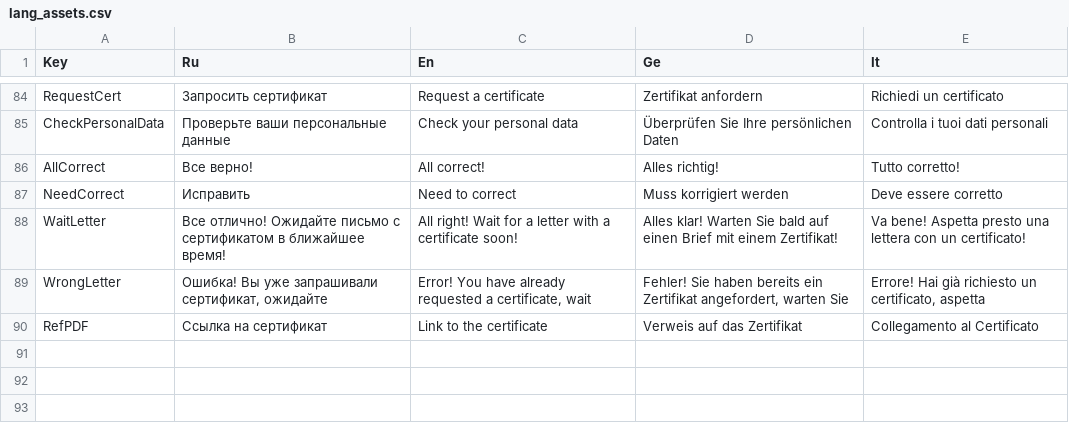
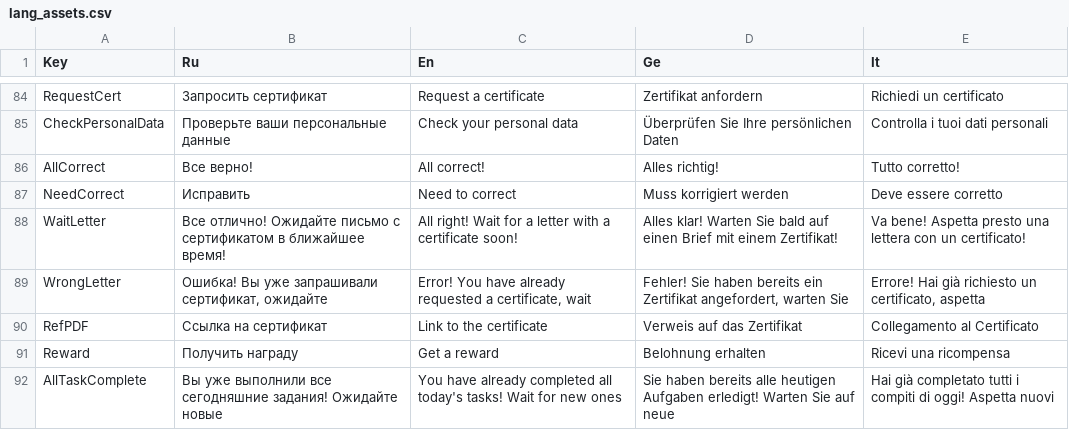
Before and after one commit to xnnn8ns/teachapp, a CSV file: Assets/Resources/lang_assets.csv, drawn as a sheet; only a part is shown, gaps mark what is left out; the diff names each change by its address in the sheet, - before the commit and + after, or states it on an @@ line.

Commit message:
new feature - reward for daily tasks + their fix

```diff
--- a/Assets/Resources/lang_assets.csv
+++ b/Assets/Resources/lang_assets.csv
+row 91: Reward | Получить награду | Get a reward | Belohnung erhalten | Ricevi una ricompensa
+row 92: AllTaskComplete | Вы уже выполнили все сегодняшние задания! Ожидайте новые | You have already completed all today's tasks! Wait for new ones | Sie haben bereits alle heutigen Aufgaben erledigt! Warten Sie auf neue | Hai già completato tutti i compiti di oggi! Aspetta nuovi
```
Also changed, not shown: 7 other files.
